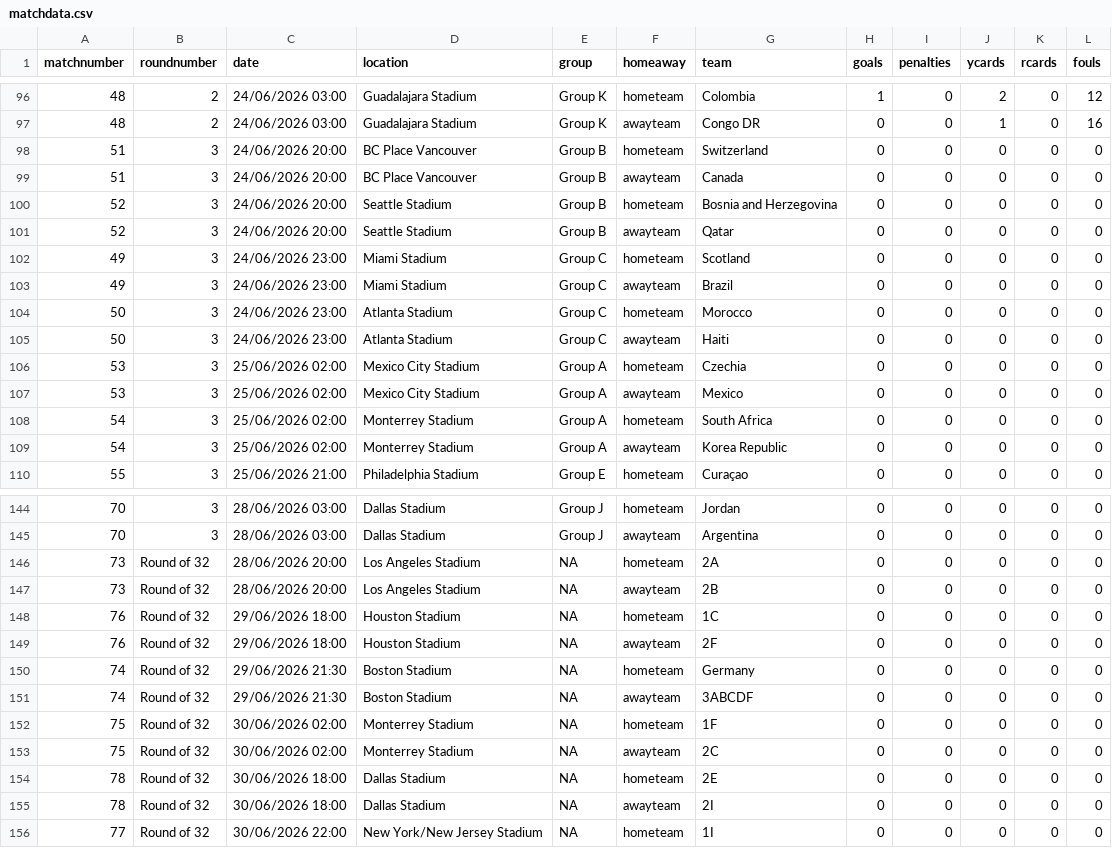
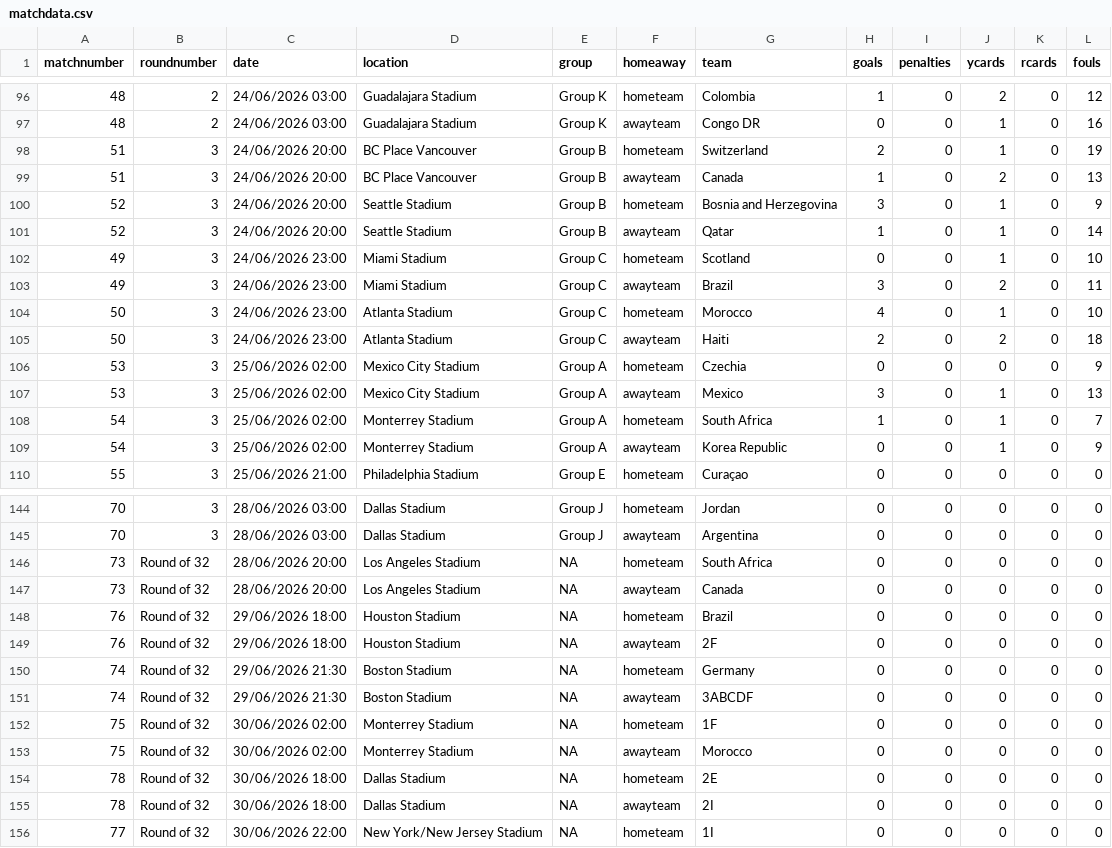
Before and after one commit to lee269/WC2026, a CSV file: data/matchdata.csv, drawn as a sheet; only a part is shown, gaps mark what is left out; the diff covers the shown part only.

```diff
--- a/data/matchdata.csv
+++ b/data/matchdata.csv
@@ -97,14 +97,14 @@ matchnumber,roundnumber,date,location,group,homeaway,team,goals,penalties,ycards
 48,2,24/06/2026 03:00,Guadalajara Stadium,Group K,awayteam,Congo DR,0,0,1,0,16
-51,3,24/06/2026 20:00,BC Place Vancouver,Group B,hometeam,Switzerland,0,0,0,0,0
-51,3,24/06/2026 20:00,BC Place Vancouver,Group B,awayteam,Canada,0,0,0,0,0
-52,3,24/06/2026 20:00,Seattle Stadium,Group B,hometeam,Bosnia and Herzegovina,0,0,0,0,0
-52,3,24/06/2026 20:00,Seattle Stadium,Group B,awayteam,Qatar,0,0,0,0,0
-49,3,24/06/2026 23:00,Miami Stadium,Group C,hometeam,Scotland,0,0,0,0,0
-49,3,24/06/2026 23:00,Miami Stadium,Group C,awayteam,Brazil,0,0,0,0,0
-50,3,24/06/2026 23:00,Atlanta Stadium,Group C,hometeam,Morocco,0,0,0,0,0
-50,3,24/06/2026 23:00,Atlanta Stadium,Group C,awayteam,Haiti,0,0,0,0,0
-53,3,25/06/2026 02:00,Mexico City Stadium,Group A,hometeam,Czechia,0,0,0,0,0
-53,3,25/06/2026 02:00,Mexico City Stadium,Group A,awayteam,Mexico,0,0,0,0,0
-54,3,25/06/2026 02:00,Monterrey Stadium,Group A,hometeam,South Africa,0,0,0,0,0
-54,3,25/06/2026 02:00,Monterrey Stadium,Group A,awayteam,Korea Republic,0,0,0,0,0
+51,3,24/06/2026 20:00,BC Place Vancouver,Group B,hometeam,Switzerland,2,0,1,0,19
+51,3,24/06/2026 20:00,BC Place Vancouver,Group B,awayteam,Canada,1,0,2,0,13
+52,3,24/06/2026 20:00,Seattle Stadium,Group B,hometeam,Bosnia and Herzegovina,3,0,1,0,9
+52,3,24/06/2026 20:00,Seattle Stadium,Group B,awayteam,Qatar,1,0,1,0,14
+49,3,24/06/2026 23:00,Miami Stadium,Group C,hometeam,Scotland,0,0,1,0,10
+49,3,24/06/2026 23:00,Miami Stadium,Group C,awayteam,Brazil,3,0,2,0,11
+50,3,24/06/2026 23:00,Atlanta Stadium,Group C,hometeam,Morocco,4,0,1,0,10
+50,3,24/06/2026 23:00,Atlanta Stadium,Group C,awayteam,Haiti,2,0,2,0,18
+53,3,25/06/2026 02:00,Mexico City Stadium,Group A,hometeam,Czechia,0,0,0,0,9
+53,3,25/06/2026 02:00,Mexico City Stadium,Group A,awayteam,Mexico,3,0,1,0,13
+54,3,25/06/2026 02:00,Monterrey Stadium,Group A,hometeam,South Africa,1,0,1,0,7
+54,3,25/06/2026 02:00,Monterrey Stadium,Group A,awayteam,Korea Republic,0,0,1,0,9
 55,3,25/06/2026 21:00,Philadelphia Stadium,Group E,hometeam,Curaçao,0,0,0,0,0
@@ -145,5 +145,5 @@ matchnumber,roundnumber,date,location,group,homeaway,team,goals,penalties,ycards
 70,3,28/06/2026 03:00,Dallas Stadium,Group J,awayteam,Argentina,0,0,0,0,0
-73,Round of 32,28/06/2026 20:00,Los Angeles Stadium,NA,hometeam,2A,0,0,0,0,0
-73,Round of 32,28/06/2026 20:00,Los Angeles Stadium,NA,awayteam,2B,0,0,0,0,0
-76,Round of 32,29/06/2026 18:00,Houston Stadium,NA,hometeam,1C,0,0,0,0,0
+73,Round of 32,28/06/2026 20:00,Los Angeles Stadium,NA,hometeam,South Africa,0,0,0,0,0
+73,Round of 32,28/06/2026 20:00,Los Angeles Stadium,NA,awayteam,Canada,0,0,0,0,0
+76,Round of 32,29/06/2026 18:00,Houston Stadium,NA,hometeam,Brazil,0,0,0,0,0
 76,Round of 32,29/06/2026 18:00,Houston Stadium,NA,awayteam,2F,0,0,0,0,0
@@ -152,3 +152,3 @@ matchnumber,roundnumber,date,location,group,homeaway,team,goals,penalties,ycards
 75,Round of 32,30/06/2026 02:00,Monterrey Stadium,NA,hometeam,1F,0,0,0,0,0
-75,Round of 32,30/06/2026 02:00,Monterrey Stadium,NA,awayteam,2C,0,0,0,0,0
+75,Round of 32,30/06/2026 02:00,Monterrey Stadium,NA,awayteam,Morocco,0,0,0,0,0
 78,Round of 32,30/06/2026 18:00,Dallas Stadium,NA,hometeam,2E,0,0,0,0,0
```
Also changed, not shown: 1 edited cell elsewhere in this file, 1 other file.
